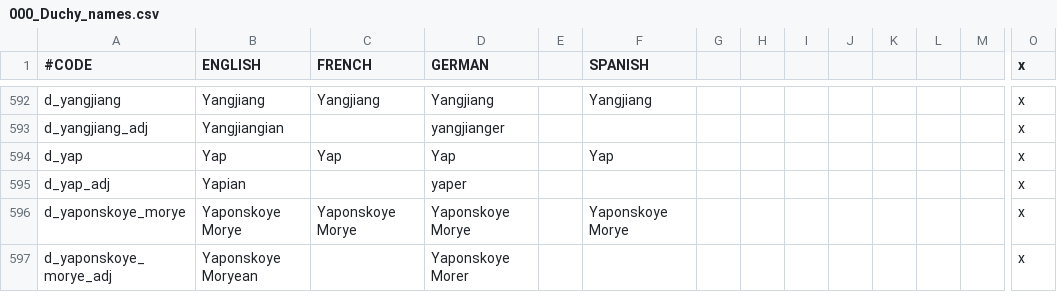
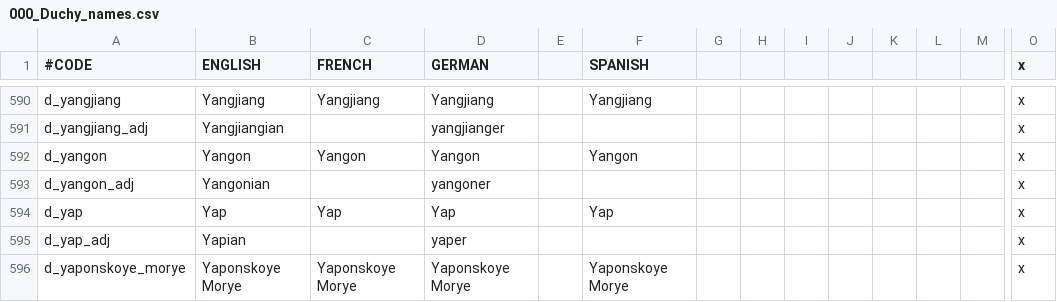
Before and after one commit to derdang/posttoyo, a CSV file: After the End Orientalis/localisation/000_Duchy_names.csv, drawn as a sheet; only a part is shown, gaps mark what is left out; the shorter side is filled out with more unchanged rows; rows hold the shown columns only; the diff covers the shown part only; the diff names each change by its address in the sheet, - before the commit and + after, or states it on an @@ line.

```diff
--- a/After the End Orientalis/localisation/000_Duchy_names.csv
+++ b/After the End Orientalis/localisation/000_Duchy_names.csv
+row 592: d_yangon | Yangon | Yangon | Yangon |  | Yangon |  |  |  |  |  |  |  | x
+row 593: d_yangon_adj | Yangonian |  | yangoner |  |  |  |  |  |  |  |  |  | x
```
Also changed, not shown: 4 added rows and 6 removed rows elsewhere in this file, 12 other files.
